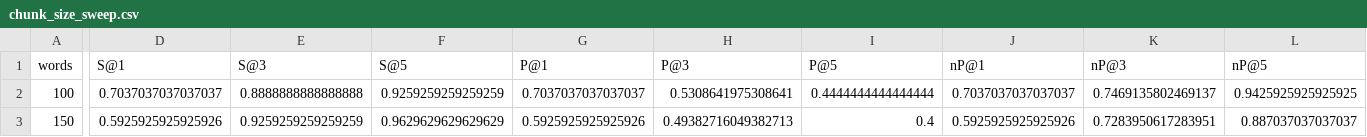
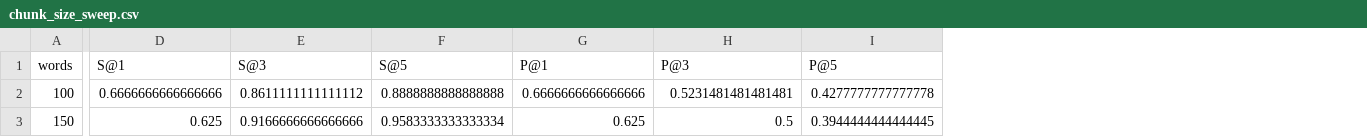
Before and after one commit to ShardunyaMamidi/rag-under-hood, a CSV file: reports/chunk_size_sweep.csv, drawn as a sheet; only a part is shown, gaps mark what is left out; the diff covers the shown part only; the diff names each change by its address in the sheet, - before the commit and + after, or states it on an @@ line.

```diff
--- a/reports/chunk_size_sweep.csv
+++ b/reports/chunk_size_sweep.csv
-column J (nP@1), rows 2-3: 0.7037037037037037 | 0.5925925925925926
-column K (nP@3), rows 2-3: 0.7469135802469137 | 0.7283950617283951
-column L (nP@5), rows 2-3: 0.9425925925925925 | 0.887037037037037
-D2 (S@1): 0.7037037037037037
+D2 (S@1): 0.6666666666666666
-E2 (S@3): 0.8888888888888888
+E2 (S@3): 0.8611111111111112
-F2 (S@5): 0.9259259259259259
+F2 (S@5): 0.8888888888888888
-G2 (P@1): 0.7037037037037037
+G2 (P@1): 0.6666666666666666
-H2 (P@3): 0.5308641975308641
+H2 (P@3): 0.5231481481481481
-I2 (P@5): 0.4444444444444444
+I2 (P@5): 0.4277777777777778
-D3 (S@1): 0.5925925925925926
+D3 (S@1): 0.625
-E3 (S@3): 0.9259259259259259
+E3 (S@3): 0.9166666666666666
-F3 (S@5): 0.9629629629629629
+F3 (S@5): 0.9583333333333334
-G3 (P@1): 0.5925925925925926
+G3 (P@1): 0.625
-H3 (P@3): 0.49382716049382713
+H3 (P@3): 0.5
-I3 (P@5): 0.4
+I3 (P@5): 0.3944444444444445
```
Also changed, not shown: 57 edited cells elsewhere in this file, 2 other files.
